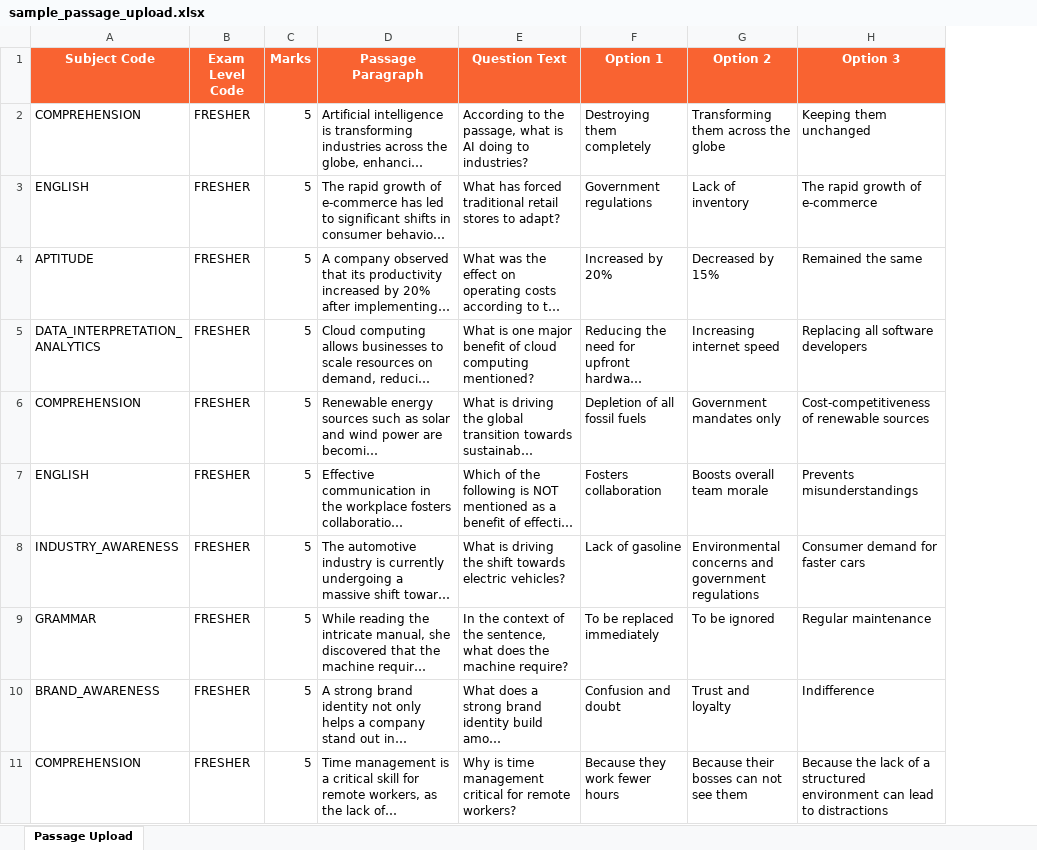
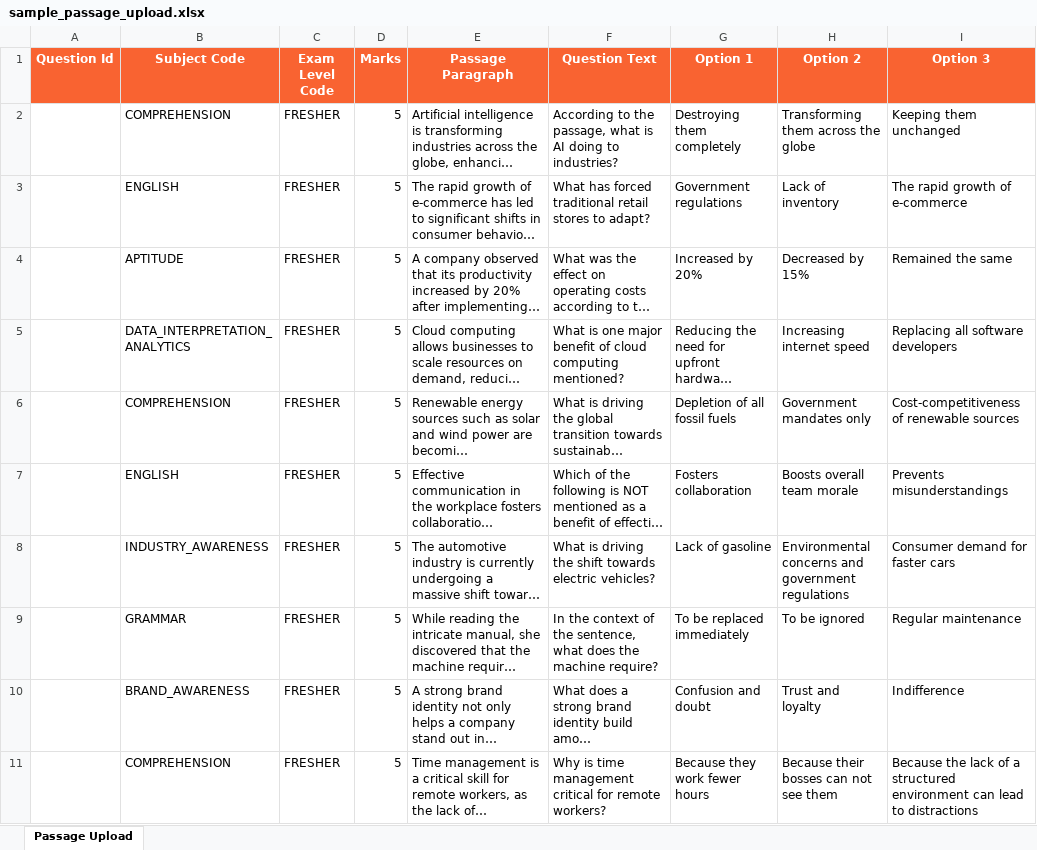
Before and after one commit to md-danish-ai/talent-flow-ats, an Excel workbook: frontend/public/templates/sample_passage_upload.xlsx, sheet Passage Upload, drawn as a sheet; only a part is shown; long unchanged cells end in …; values as stored, in another font and other column widths than the file's, no borders; the diff names each change by its address in the sheet, - before the commit and + after, or states it on an @@ line.

Commit message:
chore: update sample data upload templates to current specifications

```diff
--- a/frontend/public/templates/sample_passage_upload.xlsx (sheet Passage Upload)
+++ b/frontend/public/templates/sample_passage_upload.xlsx (sheet Passage Upload)
+column A (Question Id), empty
```
Also changed, not shown: frontend/public/templates/sample_contact_details_upload.xlsx, frontend/public/templates/sample_image_mcq_upload.xlsx, 5 other files.
